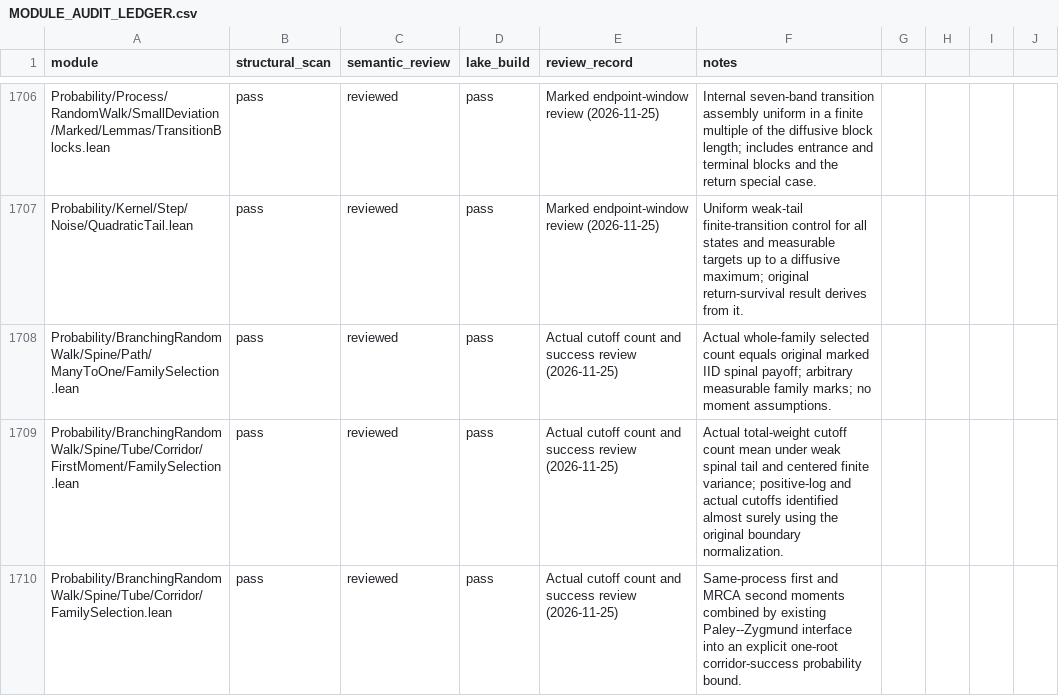
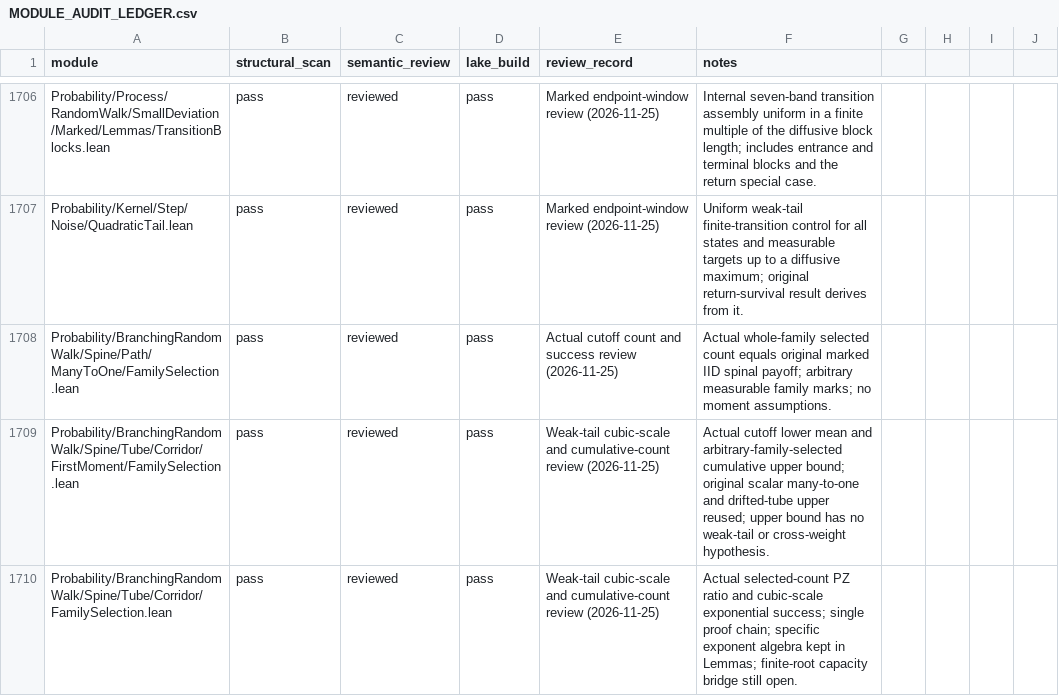
Before and after one commit to maix00/BranchingProcess, a CSV file: docs/architecture/MODULE_AUDIT_LEDGER.csv, drawn as a sheet; only a part is shown, gaps mark what is left out; the diff covers the shown part only.

Commit message:
Prove weak-tail cubic corridor success and cumulative selected bounds

```diff
--- a/docs/architecture/MODULE_AUDIT_LEDGER.csv
+++ b/docs/architecture/MODULE_AUDIT_LEDGER.csv
@@ -1708,3 +1708,3 @@ Probability/Kernel/Step/Noise/QuadraticTail.lean,pass,reviewed,pass,Marked endpo
 Probability/BranchingRandomWalk/Spine/Path/ManyToOne/FamilySelection.lean,pass,reviewed,pass,Actual cutoff count and success review (2026-11-25),Actual whole-family selected count equals original marked IID spinal payoff; arbitrary measurable family marks; no moment assumptions.
-Probability/BranchingRandomWalk/Spine/Tube/Corridor/FirstMoment/FamilySelection.lean,pass,reviewed,pass,Actual cutoff count and success review (2026-11-25),Actual total-weight cutoff count mean under weak spinal tail and centered finite variance; positive-log and actual cutoffs identified almost surely using the original boundary normalization.
-Probability/BranchingRandomWalk/Spine/Tube/Corridor/FamilySelection.lean,pass,reviewed,pass,Actual cutoff count and success review (2026-11-25),Same-process first and MRCA second moments combined by existing Paley--Zygmund interface into an explicit one-root corridor-success probability bound.
+Probability/BranchingRandomWalk/Spine/Tube/Corridor/FirstMoment/FamilySelection.lean,pass,reviewed,pass,Weak-tail cubic-scale and cumulative-count review (2026-11-25),Actual cutoff lower mean and arbitrary-family-selected cumulative upper bound; original scalar many-to-one and drifted-tube upper reused; upper bound has no weak-tail or cross-weight hypothesis.
+Probability/BranchingRandomWalk/Spine/Tube/Corridor/FamilySelection.lean,pass,reviewed,pass,Weak-tail cubic-scale and cumulative-count review (2026-11-25),Actual selected-count PZ ratio and cubic-scale exponential success; single proof chain; specific exponent algebra kept in Lemmas; finite-root capacity bridge still open.
```
Also changed, not shown: 2 added rows and 2 edited cells elsewhere in this file, 14 other files.
